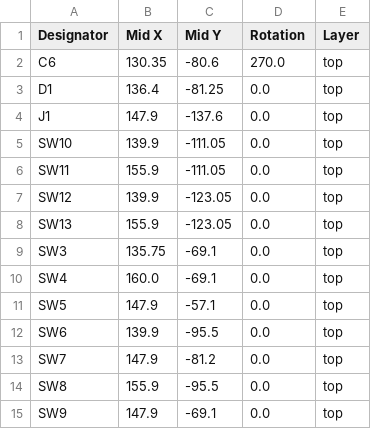
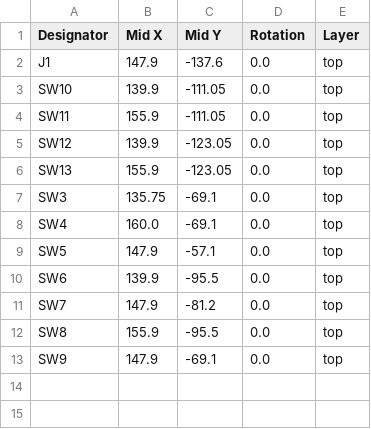
Before and after one commit to sthivaios/northreach_1, a CSV file: hardware/button_board/production/positions.csv, drawn as a sheet; the diff names each change by its address in the sheet, - before the commit and + after, or states it on an @@ line.

```diff
--- a/hardware/button_board/production/positions.csv
+++ b/hardware/button_board/production/positions.csv
-row 2: C6 | 130.35 | -80.6 | 270.0 | top
-row 3: D1 | 136.4 | -81.25 | 0.0 | top
```
Also changed, not shown: hardware/button_board/production/bom.csv, 4 other files.
